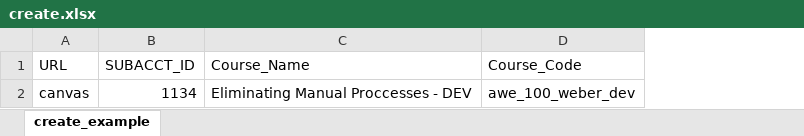
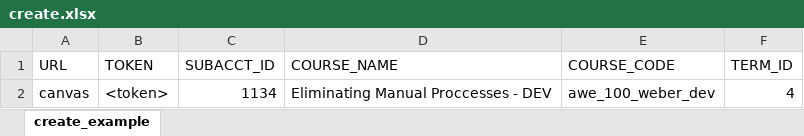
Before and after one commit to iambillweber/Shell-Scripts-for-Canvas, an Excel workbook: create.xlsx, sheet create_example, drawn as a sheet; values as stored, in another font and other column widths than the file's, no borders; addresses are those after the commit; the diff names each change by its address in the sheet, - before the commit and + after, or states it on an @@ line.

```diff
--- a/create.xlsx (sheet create_example)
+++ b/create.xlsx (sheet create_example)
+column B (TOKEN), row 2: <token>
+column F (TERM_ID), row 2: 4
-D1: Course_Name
+D1: COURSE_NAME
-E1: Course_Code
+E1: COURSE_CODE
```
Also changed, not shown: 1 other file.
